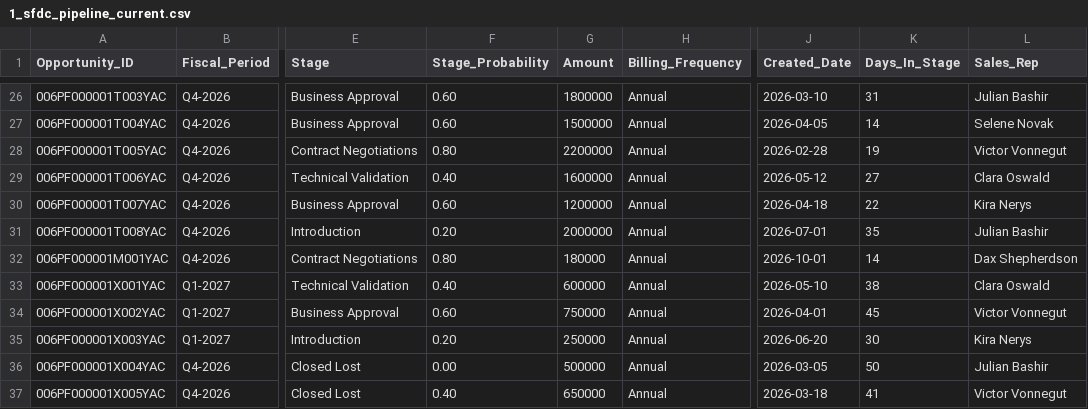
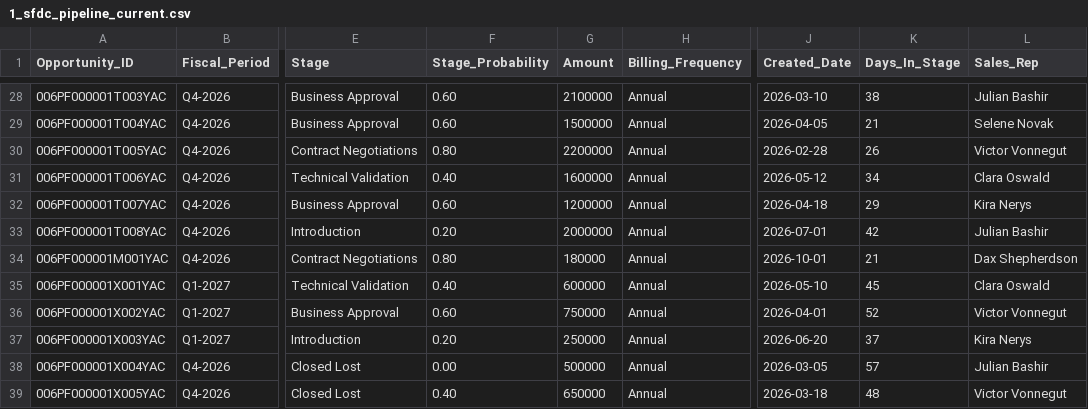
Before and after one commit to Dilashmar/pulseflow-forecast, a CSV file: output/last_inputs/1_sfdc_pipeline_current.csv, drawn as a sheet; only a part is shown, gaps mark what is left out; addresses are those after the commit; the diff covers the shown part only; the diff names each change by its address in the sheet, - before the commit and + after, or states it on an @@ line.

```diff
--- a/output/last_inputs/1_sfdc_pipeline_current.csv
+++ b/output/last_inputs/1_sfdc_pipeline_current.csv
-G28 (Amount): 1800000
+G28 (Amount): 2100000
-K28 (Days_In_Stage): 31
+K28 (Days_In_Stage): 38
-K29 (Days_In_Stage): 14
+K29 (Days_In_Stage): 21
-K30 (Days_In_Stage): 19
+K30 (Days_In_Stage): 26
-K31 (Days_In_Stage): 27
+K31 (Days_In_Stage): 34
-K32 (Days_In_Stage): 22
+K32 (Days_In_Stage): 29
-K33 (Days_In_Stage): 35
+K33 (Days_In_Stage): 42
-K34 (Days_In_Stage): 14
+K34 (Days_In_Stage): 21
-K35 (Days_In_Stage): 38
+K35 (Days_In_Stage): 45
-K36 (Days_In_Stage): 45
+K36 (Days_In_Stage): 52
-K37 (Days_In_Stage): 30
+K37 (Days_In_Stage): 37
-K38 (Days_In_Stage): 50
+K38 (Days_In_Stage): 57
-K39 (Days_In_Stage): 41
+K39 (Days_In_Stage): 48
```
Also changed, not shown: 2 added rows and 31 edited cells elsewhere in this file, output/last_inputs/2_sfdc_pipeline_prior_week.csv, 22 other files.
